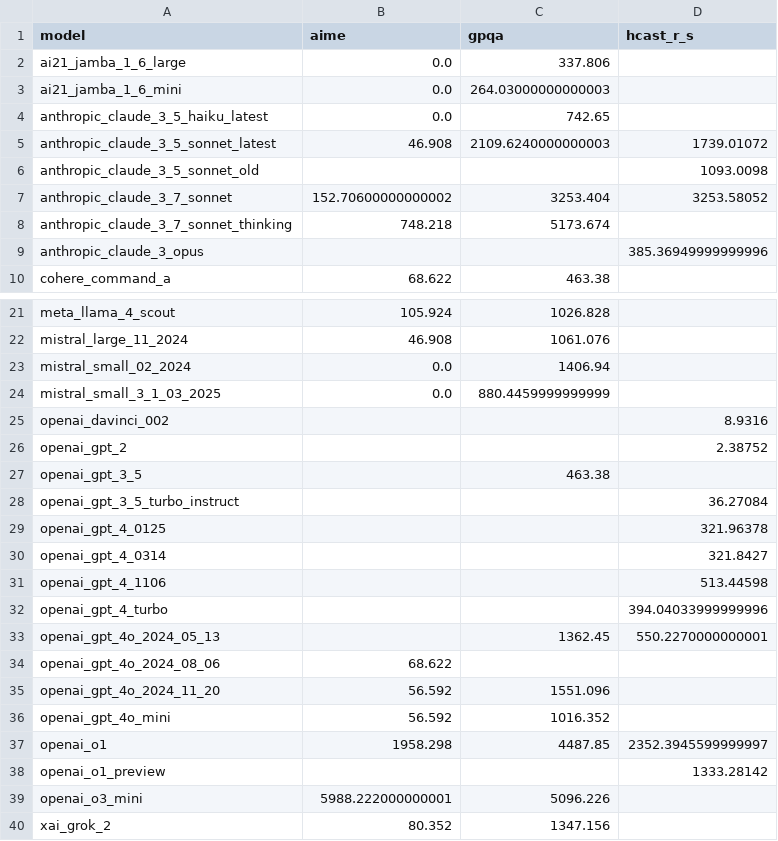
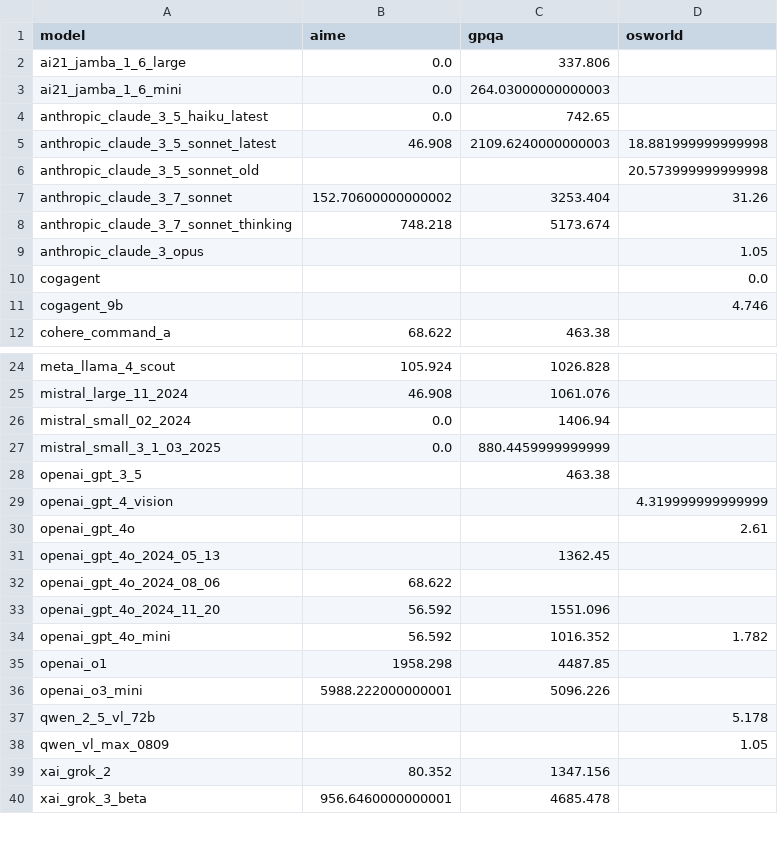
Before and after one commit to METR/cross-domain-horizon, a CSV file: data/all_data.csv, drawn as a sheet; only a part is shown, gaps mark what is left out; the shorter side is filled out with more unchanged rows; the diff covers the shown part only.

```diff
--- a/data/all_data.csv
+++ b/data/all_data.csv
@@ -1 +1 @@
-model                                   , aime               , gpqa               , hcast_r_s
+model,aime,gpqa,osworld
@@ -5,3 +5,3 @@ anthropic_claude_3_5_haiku_latest       ,    0.0             ,  742.65
-anthropic_claude_3_5_sonnet_latest      ,   46.908           , 2109.6240000000003 , 1739.01072
-anthropic_claude_3_5_sonnet_old         ,                    ,                    , 1093.0098
-anthropic_claude_3_7_sonnet             ,  152.70600000000002, 3253.404           , 3253.58052
+anthropic_claude_3_5_sonnet_latest,46.908,2109.6240000000003,18.881999999999998
+anthropic_claude_3_5_sonnet_old,,,20.573999999999998
+anthropic_claude_3_7_sonnet,152.70600000000002,3253.404,31.26
@@ -9 +9,3 @@ anthropic_claude_3_7_sonnet_thinking    ,  748.218           , 5173.674
-anthropic_claude_3_opus                 ,                    ,                    ,  385.36949999999996
+anthropic_claude_3_opus,,,1.05
+cogagent,,,0.0
+cogagent_9b,,,4.746
@@ -25,2 +27,0 @@ mistral_small_3_1_03_2025               ,    0.0             ,  880.445999999999
-openai_davinci_002                      ,                    ,                    ,    8.9316
-openai_gpt_2                            ,                    ,                    ,    2.38752
@@ -28,6 +29,3 @@ openai_gpt_3_5                          ,                    ,  463.38
-openai_gpt_3_5_turbo_instruct           ,                    ,                    ,   36.27084
-openai_gpt_4_0125                       ,                    ,                    ,  321.96378
-openai_gpt_4_0314                       ,                    ,                    ,  321.8427
-openai_gpt_4_1106                       ,                    ,                    ,  513.44598
-openai_gpt_4_turbo                      ,                    ,                    ,  394.04033999999996
-openai_gpt_4o_2024_05_13                ,                    , 1362.45            ,  550.2270000000001
+openai_gpt_4_vision,,,4.319999999999999
+openai_gpt_4o,,,2.61
+openai_gpt_4o_2024_05_13,,1362.45,
@@ -36,3 +34,2 @@ openai_gpt_4o_2024_11_20                ,   56.592           , 1551.096
-openai_gpt_4o_mini                      ,   56.592           , 1016.352           ,
-openai_o1                               , 1958.298           , 4487.85            , 2352.3945599999997
-openai_o1_preview                       ,                    ,                    , 1333.28142
+openai_gpt_4o_mini,56.592,1016.352,1.782
+openai_o1,1958.298,4487.85,
@@ -39,0 +37,2 @@ openai_o3_mini                          , 5988.222000000001  , 5096.226
+qwen_2_5_vl_72b,,,5.178
+qwen_vl_max_0809,,,1.05
```
Also changed, not shown: 1 added row and 1 edited cell elsewhere in this file, 3 other files.
